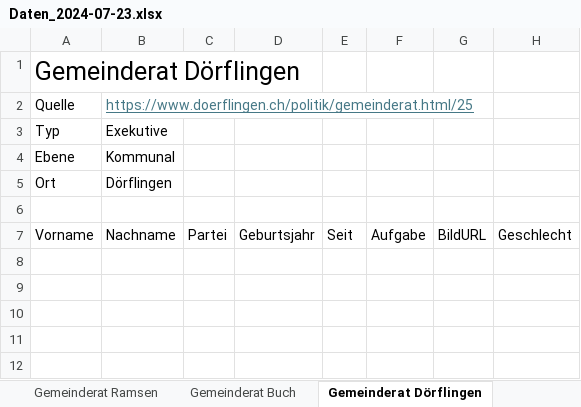
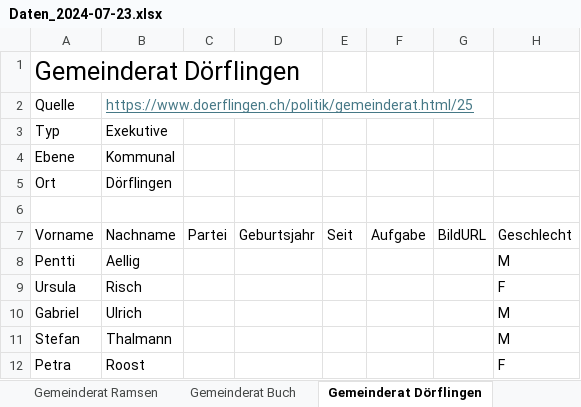
Before and after one commit to Maximinodotpy/Politiklandschaft-von-Schaffhausen, an Excel workbook: static/Data/Daten_2024-07-23.xlsx, sheet Gemeinderat Dörflingen, drawn as a sheet; values as stored, in another font and other column widths than the file's, no borders; table styles not drawn; the diff names each change by its address in the sheet, - before the commit and + after, or states it on an @@ line.

```diff
--- a/static/Data/Daten_2024-07-23.xlsx (sheet Gemeinderat Dörflingen)
+++ b/static/Data/Daten_2024-07-23.xlsx (sheet Gemeinderat Dörflingen)
+row 8: Pentti | Aellig |  |  |  |  |  | M
+row 9: Ursula | Risch |  |  |  |  |  | F
+row 10: Gabriel | Ulrich |  |  |  |  |  | M
+row 11: Stefan | Thalmann |  |  |  |  |  | M
+row 12: Petra | Roost |  |  |  |  |  | F
```
Also changed, not shown: sheet Gemeinderat Ramsen, sheet Gemeinderat Lohn, sheet Gemeinderat Buch, sheet Gemeinderat Hemishofen, 3 other files.
